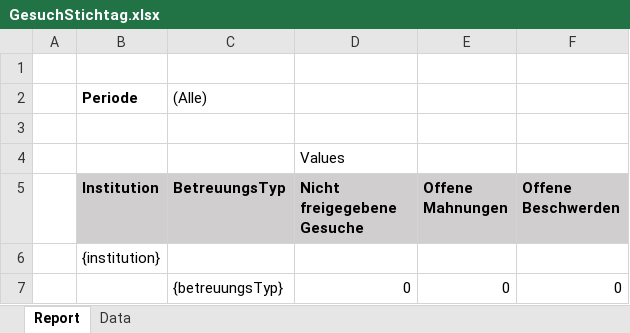
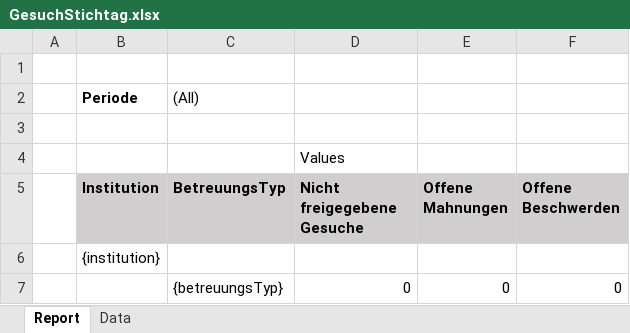
Before and after one commit to StadtBern/Ki-Tax, an Excel workbook: ebegu-server/src/main/resources/reporting/GesuchStichtag.xlsx, sheet Report, drawn as a sheet; values as stored, in another font and other column widths than the file's, no borders; the diff names each change by its address in the sheet, - before the commit and + after, or states it on an @@ line.

```diff
--- a/ebegu-server/src/main/resources/reporting/GesuchStichtag.xlsx (sheet Report)
+++ b/ebegu-server/src/main/resources/reporting/GesuchStichtag.xlsx (sheet Report)
-C2 (BetreuungsTyp): (Alle)
+C2 (BetreuungsTyp): (All)
```
Also changed, not shown: sheet Data, ebegu-server/src/main/resources/reporting/GesuchZeitraum.xlsx, 10 other files.
